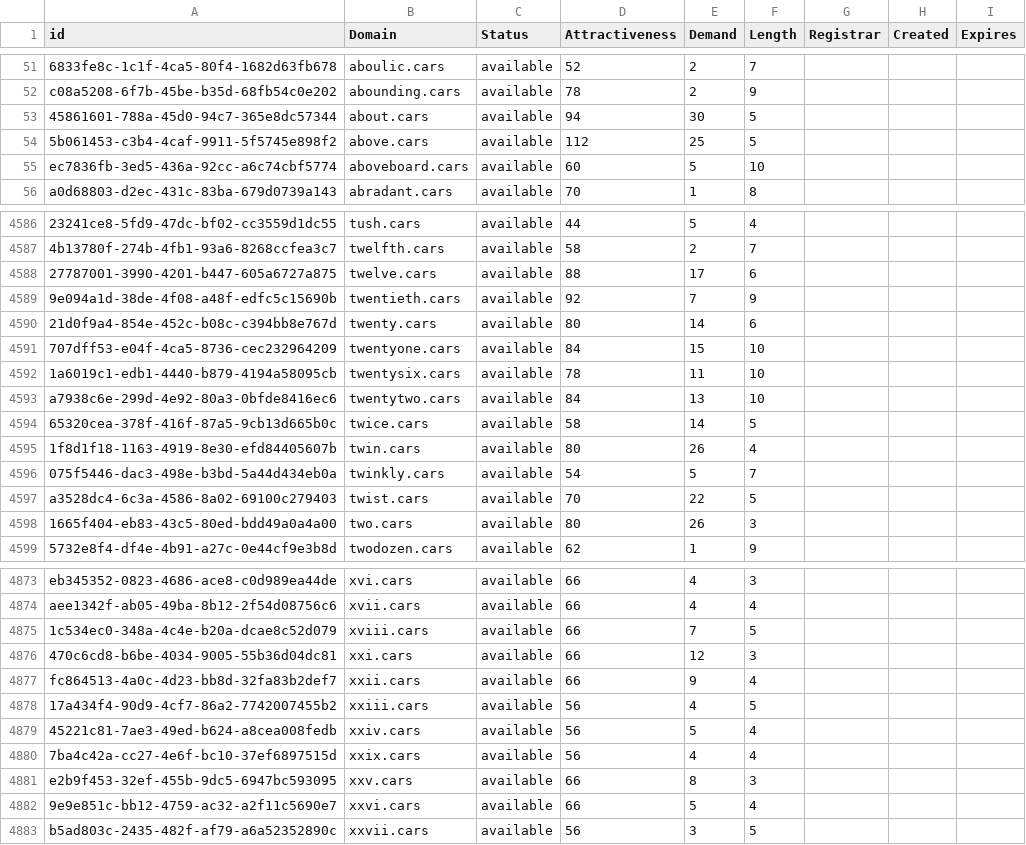
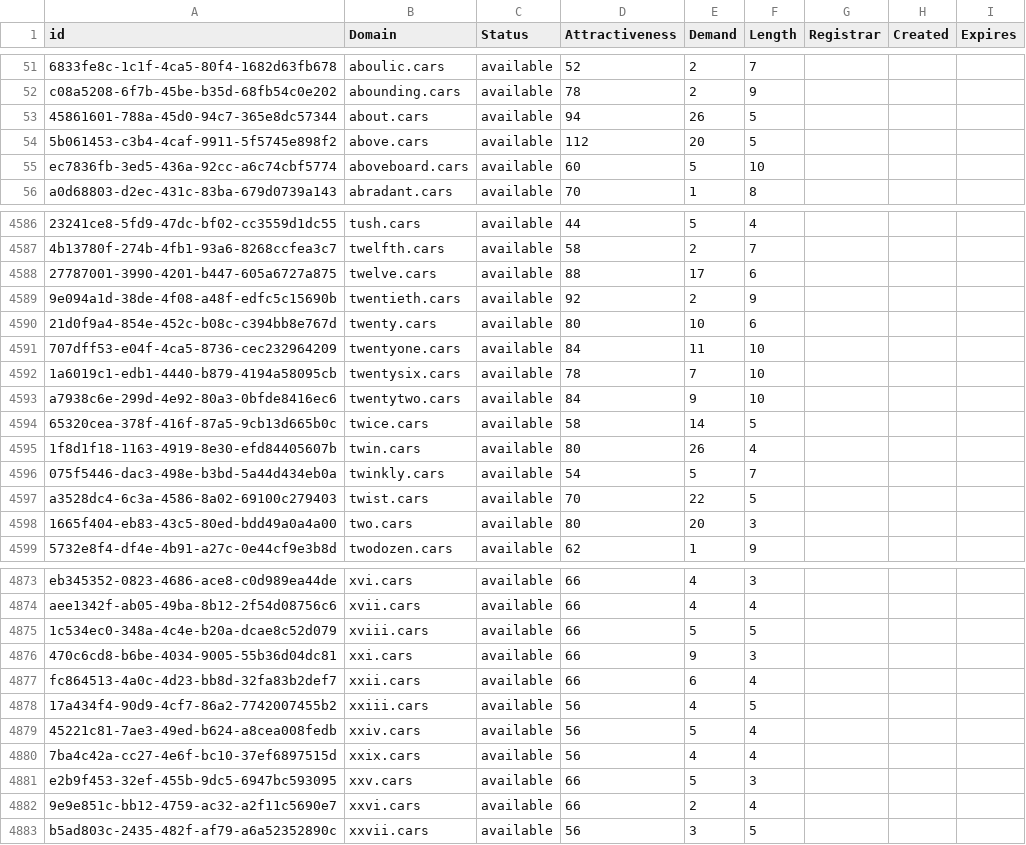
Before and after one commit to UniqueDomains/cars-oneword-domains, a CSV file: cars.csv, drawn as a sheet; only a part is shown, gaps mark what is left out; the diff covers the shown part only; the diff names each change by its address in the sheet, - before the commit and + after, or states it on an @@ line.

Commit message:
Domains update

```diff
--- a/cars.csv
+++ b/cars.csv
-E53 (Demand): 30
+E53 (Demand): 26
-E54 (Demand): 25
+E54 (Demand): 20
-E4589 (Demand): 7
+E4589 (Demand): 2
-E4590 (Demand): 14
+E4590 (Demand): 10
-E4591 (Demand): 15
+E4591 (Demand): 11
-E4592 (Demand): 11
+E4592 (Demand): 7
-E4593 (Demand): 13
+E4593 (Demand): 9
-E4598 (Demand): 26
+E4598 (Demand): 20
-E4875 (Demand): 7
+E4875 (Demand): 5
-E4876 (Demand): 12
+E4876 (Demand): 9
-E4877 (Demand): 9
+E4877 (Demand): 6
-E4881 (Demand): 8
+E4881 (Demand): 5
-E4882 (Demand): 5
+E4882 (Demand): 2
```
Also changed, not shown: 35 edited cells elsewhere in this file, 2 other files.
